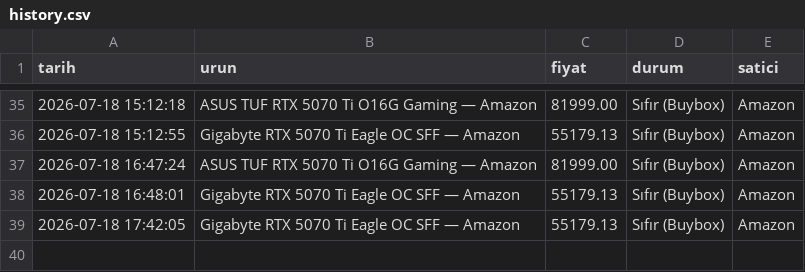
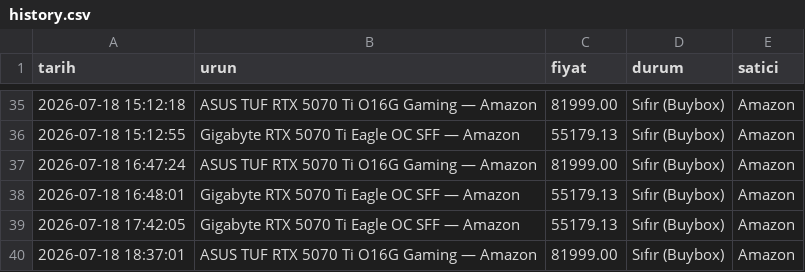
Before and after one commit to Thusuaso/tracker_nvidia_price, a CSV file: history.csv, drawn as a sheet; only a part is shown, gaps mark what is left out.

Commit message:
fiyat güncellemesi — 18.07.2026 15:37 [skip ci]

```diff
--- a/history.csv
+++ b/history.csv
@@ -39 +39,2 @@ tarih,urun,fiyat,durum,satici
 2026-07-18 17:42:05,Gigabyte RTX 5070 Ti Eagle OC SFF — Amazon,55179.13,Sıfır (Buybox),Amazon
+2026-07-18 18:37:01,ASUS TUF RTX 5070 Ti O16G Gaming — Amazon,81999.00,Sıfır (Buybox),Amazon
```
